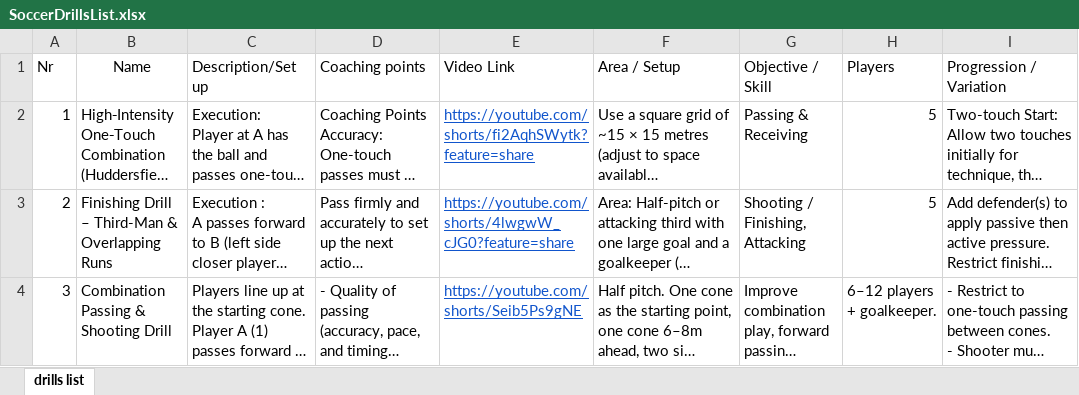
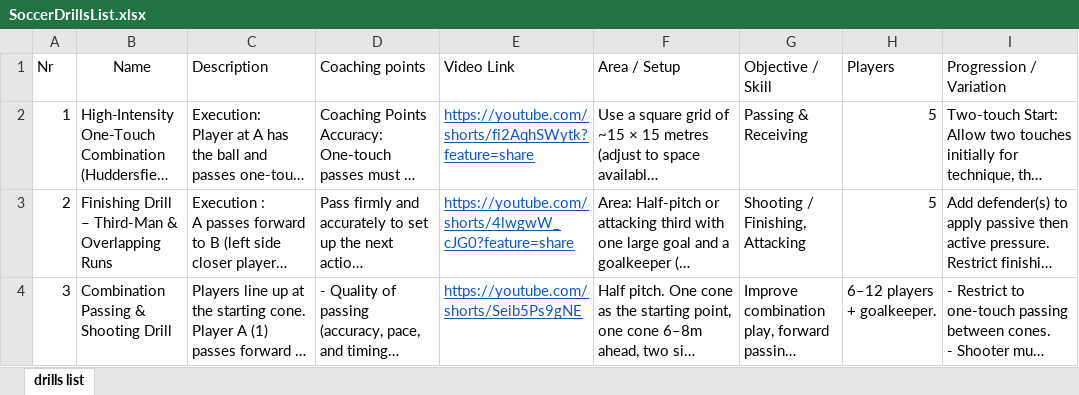
Before and after one commit to drillzshed/soccer, an Excel workbook: SoccerDrillsList.xlsx, sheet drills list, drawn as a sheet; long unchanged cells end in …; values as stored, in another font and other column widths than the file's, no borders; table styles not drawn; the diff names each change by its address in the sheet, - before the commit and + after, or states it on an @@ line.

Commit message:
renamed description

```diff
--- a/SoccerDrillsList.xlsx (sheet drills list)
+++ b/SoccerDrillsList.xlsx (sheet drills list)
-C1: Description/Set up
+C1: Description
```
